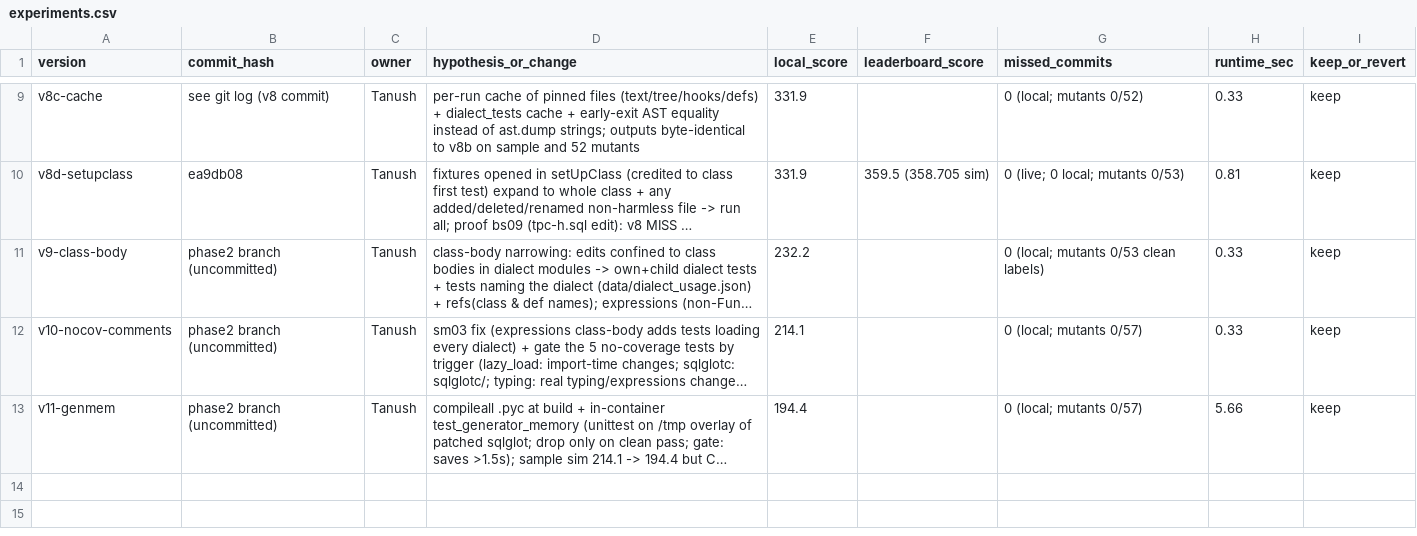
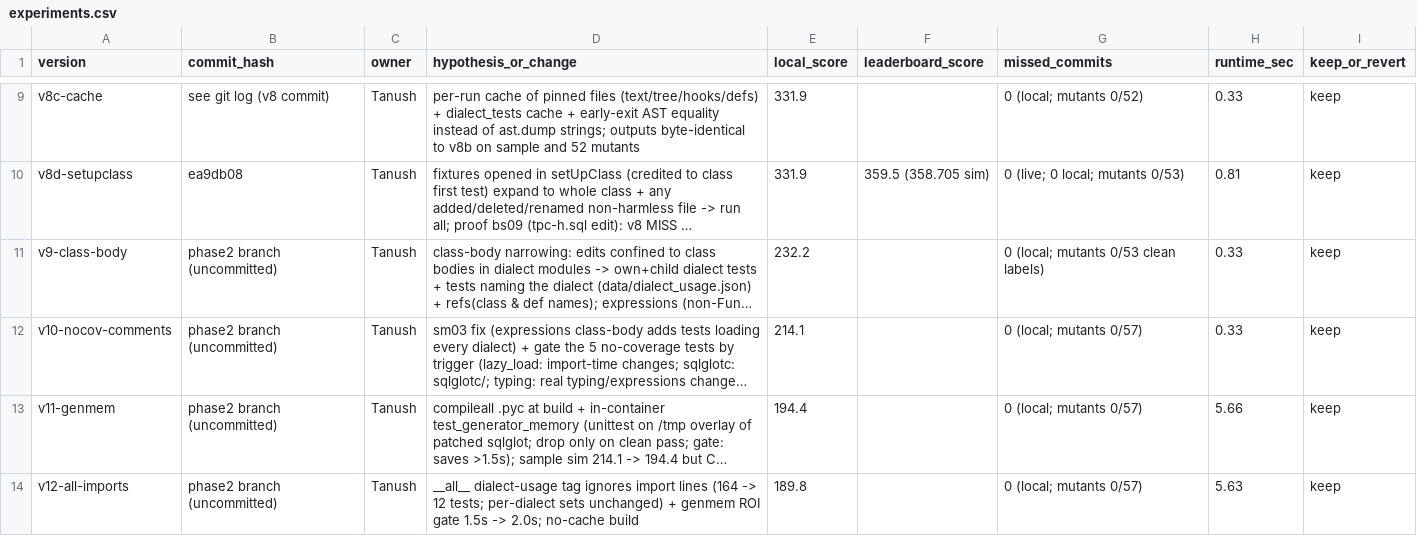
Before and after one commit to anurag11satpathy/buildathon-2026, a CSV file: experiments.csv, drawn as a sheet; only a part is shown, gaps mark what is left out; long unchanged cells end in …; the diff names each change by its address in the sheet, - before the commit and + after, or states it on an @@ line.

```diff
--- a/experiments.csv
+++ b/experiments.csv
+row 14: v12-all-imports | phase2 branch (uncommitted) | Tanush | __all__ dialect-usage tag ignores import lines (164 -> 12 tests; per-dialect sets unchanged) + genmem ROI gate 1.5s -> 2.0s; no-cache build | 189.8 |  | 0 (local; mutants 0/57) | 5.63 | keep
```
Also changed, not shown: 3 other files.
